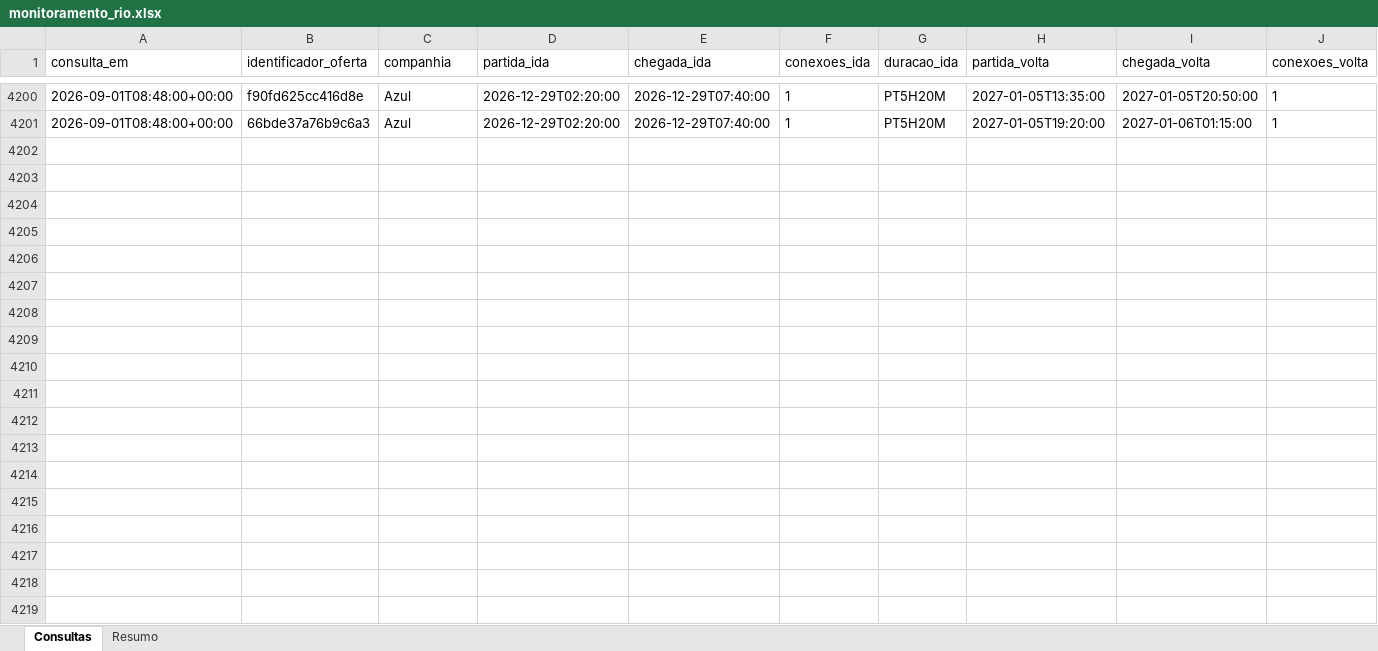
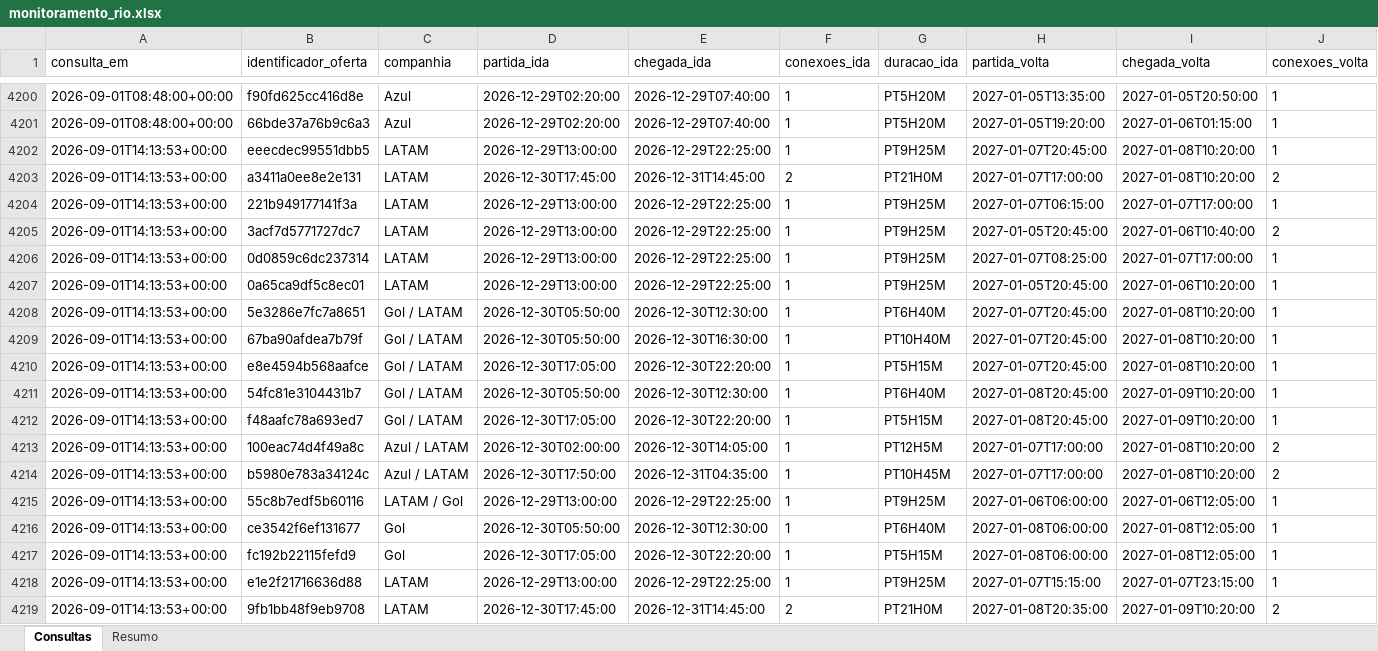
Before and after one commit to asouzaa/monitora-voos, an Excel workbook: docs/monitoramento_rio.xlsx, sheet Consultas, drawn as a sheet; only a part is shown, gaps mark what is left out; values as stored, in another font and other column widths than the file's, no borders; rows hold the shown columns only; the diff covers the shown part only; the diff names each change by its address in the sheet, - before the commit and + after, or states it on an @@ line.

```diff
--- a/docs/monitoramento_rio.xlsx (sheet Consultas)
+++ b/docs/monitoramento_rio.xlsx (sheet Consultas)
+row 4202: 2026-09-01T14:13:53+00:00 | eeecdec99551dbb5 | LATAM | 2026-12-29T13:00:00 | 2026-12-29T22:25:00 | 1 | PT9H25M | 2027-01-07T20:45:00 | 2027-01-08T10:20:00 | 1
+row 4203: 2026-09-01T14:13:53+00:00 | a3411a0ee8e2e131 | LATAM | 2026-12-30T17:45:00 | 2026-12-31T14:45:00 | 2 | PT21H0M | 2027-01-07T17:00:00 | 2027-01-08T10:20:00 | 2
+row 4204: 2026-09-01T14:13:53+00:00 | 221b949177141f3a | LATAM | 2026-12-29T13:00:00 | 2026-12-29T22:25:00 | 1 | PT9H25M | 2027-01-07T06:15:00 | 2027-01-07T17:00:00 | 1
+row 4205: 2026-09-01T14:13:53+00:00 | 3acf7d5771727dc7 | LATAM | 2026-12-29T13:00:00 | 2026-12-29T22:25:00 | 1 | PT9H25M | 2027-01-05T20:45:00 | 2027-01-06T10:40:00 | 2
+row 4206: 2026-09-01T14:13:53+00:00 | 0d0859c6dc237314 | LATAM | 2026-12-29T13:00:00 | 2026-12-29T22:25:00 | 1 | PT9H25M | 2027-01-07T08:25:00 | 2027-01-07T17:00:00 | 1
+row 4207: 2026-09-01T14:13:53+00:00 | 0a65ca9df5c8ec01 | LATAM | 2026-12-29T13:00:00 | 2026-12-29T22:25:00 | 1 | PT9H25M | 2027-01-05T20:45:00 | 2027-01-06T10:20:00 | 1
+row 4208: 2026-09-01T14:13:53+00:00 | 5e3286e7fc7a8651 | Gol / LATAM | 2026-12-30T05:50:00 | 2026-12-30T12:30:00 | 1 | PT6H40M | 2027-01-07T20:45:00 | 2027-01-08T10:20:00 | 1
+row 4209: 2026-09-01T14:13:53+00:00 | 67ba90afdea7b79f | Gol / LATAM | 2026-12-30T05:50:00 | 2026-12-30T16:30:00 | 1 | PT10H40M | 2027-01-07T20:45:00 | 2027-01-08T10:20:00 | 1
+row 4210: 2026-09-01T14:13:53+00:00 | e8e4594b568aafce | Gol / LATAM | 2026-12-30T17:05:00 | 2026-12-30T22:20:00 | 1 | PT5H15M | 2027-01-07T20:45:00 | 2027-01-08T10:20:00 | 1
+row 4211: 2026-09-01T14:13:53+00:00 | 54fc81e3104431b7 | Gol / LATAM | 2026-12-30T05:50:00 | 2026-12-30T12:30:00 | 1 | PT6H40M | 2027-01-08T20:45:00 | 2027-01-09T10:20:00 | 1
+row 4212: 2026-09-01T14:13:53+00:00 | f48aafc78a693ed7 | Gol / LATAM | 2026-12-30T17:05:00 | 2026-12-30T22:20:00 | 1 | PT5H15M | 2027-01-08T20:45:00 | 2027-01-09T10:20:00 | 1
+row 4213: 2026-09-01T14:13:53+00:00 | 100eac74d4f49a8c | Azul / LATAM | 2026-12-30T02:00:00 | 2026-12-30T14:05:00 | 1 | PT12H5M | 2027-01-07T17:00:00 | 2027-01-08T10:20:00 | 2
+row 4214: 2026-09-01T14:13:53+00:00 | b5980e783a34124c | Azul / LATAM | 2026-12-30T17:50:00 | 2026-12-31T04:35:00 | 1 | PT10H45M | 2027-01-07T17:00:00 | 2027-01-08T10:20:00 | 2
+row 4215: 2026-09-01T14:13:53+00:00 | 55c8b7edf5b60116 | LATAM / Gol | 2026-12-29T13:00:00 | 2026-12-29T22:25:00 | 1 | PT9H25M | 2027-01-06T06:00:00 | 2027-01-06T12:05:00 | 1
+row 4216: 2026-09-01T14:13:53+00:00 | ce3542f6ef131677 | Gol | 2026-12-30T05:50:00 | 2026-12-30T12:30:00 | 1 | PT6H40M | 2027-01-08T06:00:00 | 2027-01-08T12:05:00 | 1
+row 4217: 2026-09-01T14:13:53+00:00 | fc192b22115fefd9 | Gol | 2026-12-30T17:05:00 | 2026-12-30T22:20:00 | 1 | PT5H15M | 2027-01-08T06:00:00 | 2027-01-08T12:05:00 | 1
+row 4218: 2026-09-01T14:13:53+00:00 | e1e2f21716636d88 | LATAM | 2026-12-29T13:00:00 | 2026-12-29T22:25:00 | 1 | PT9H25M | 2027-01-07T15:15:00 | 2027-01-07T23:15:00 | 1
+row 4219: 2026-09-01T14:13:53+00:00 | 9fb1bb48f9eb9708 | LATAM | 2026-12-30T17:45:00 | 2026-12-31T14:45:00 | 2 | PT21H0M | 2027-01-08T20:35:00 | 2027-01-09T10:20:00 | 2
```
Also changed, not shown: 102 added rows elsewhere in this sheet, sheet Resumo, docs/monitoramento_fortaleza.xlsx, docs/monitoramento_joao_pessoa.xlsx, 9 other files.
